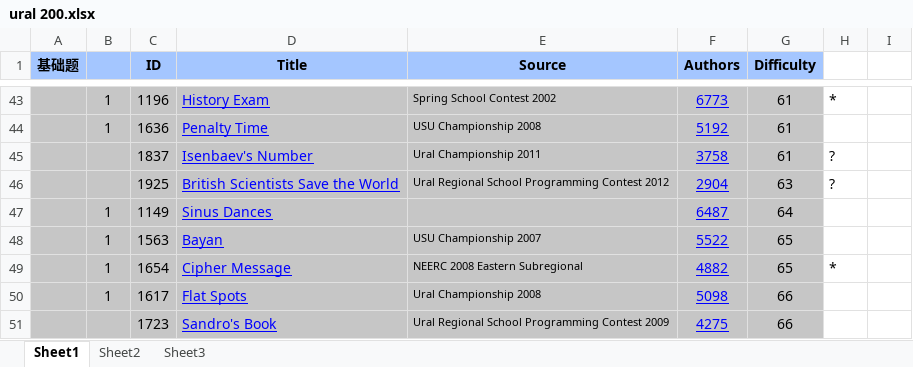
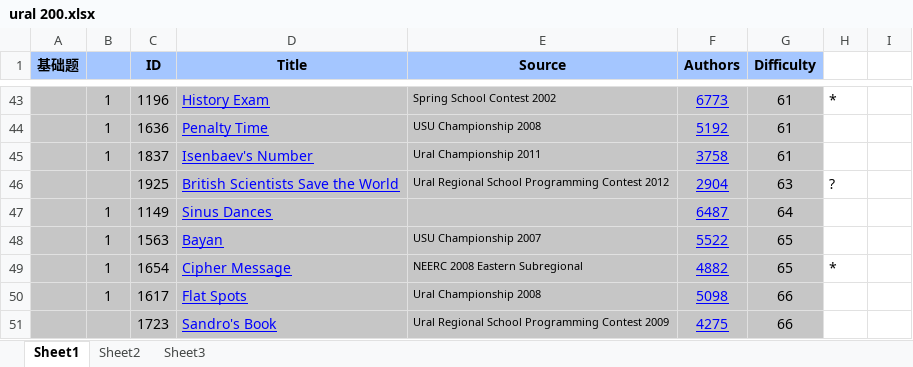
Before and after one commit to xierensong/learngit, an Excel workbook: ural 200.xlsx, sheet Sheet1, drawn as a sheet; only a part is shown, gaps mark what is left out; values as stored, in another font and other column widths than the file's, no borders; charts and pictures not drawn; the diff names each change by its address in the sheet, - before the commit and + after, or states it on an @@ line.

```diff
--- a/ural 200.xlsx (sheet Sheet1)
+++ b/ural 200.xlsx (sheet Sheet1)
-B45: (empty)
+B45: 1
-H45: ?
+H45: (empty)
```
Also changed, not shown: charts or pictures, 1 other file.
